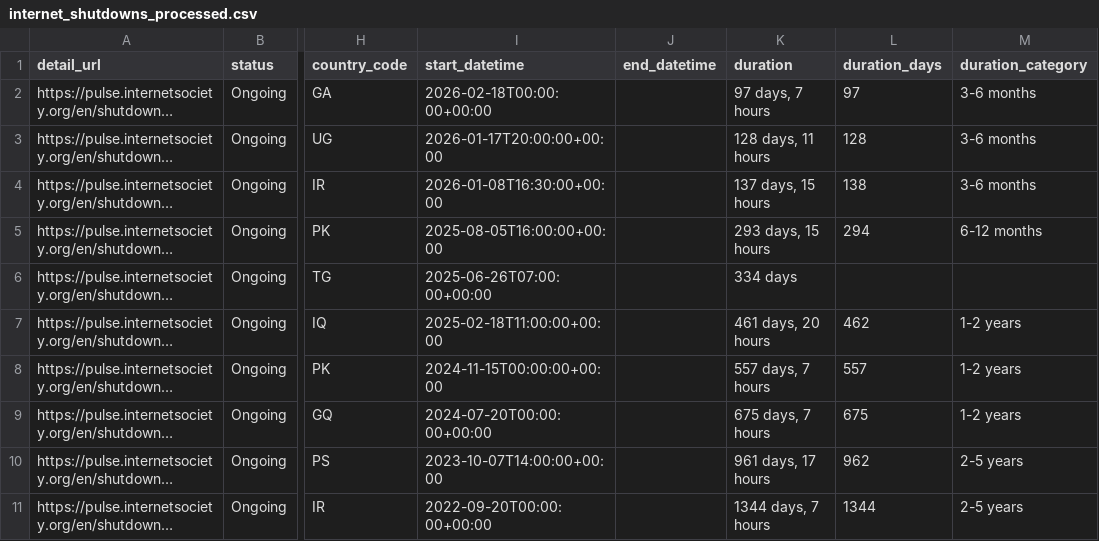
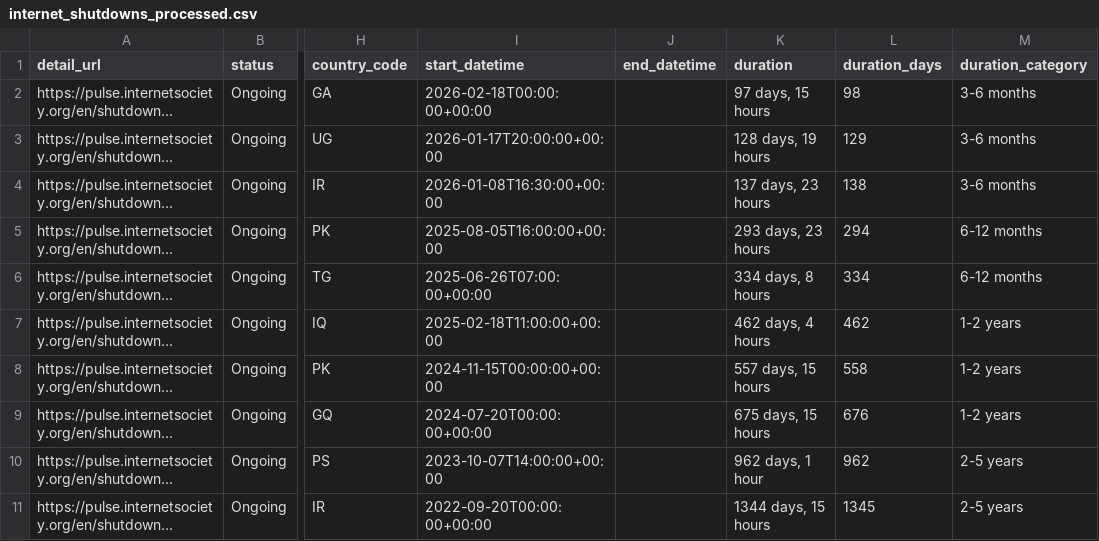
Before and after one commit to ccb2195-ux/Internet-Shutdown-Tracker, a CSV file: internet_shutdowns_processed.csv, drawn as a sheet; only a part is shown, gaps mark what is left out; long unchanged cells end in …; the diff names each change by its address in the sheet, - before the commit and + after, or states it on an @@ line.

```diff
--- a/internet_shutdowns_processed.csv
+++ b/internet_shutdowns_processed.csv
-K2 (duration): 97 days, 7 hours
+K2 (duration): 97 days, 15 hours
-L2 (duration_days): 97
+L2 (duration_days): 98
-K3 (duration): 128 days, 11 hours
+K3 (duration): 128 days, 19 hours
-L3 (duration_days): 128
+L3 (duration_days): 129
-K4 (duration): 137 days, 15 hours
+K4 (duration): 137 days, 23 hours
-K5 (duration): 293 days, 15 hours
+K5 (duration): 293 days, 23 hours
-K6 (duration): 334 days
+K6 (duration): 334 days, 8 hours
-L6 (duration_days): (empty)
+L6 (duration_days): 334
-M6 (duration_category): (empty)
+M6 (duration_category): 6-12 months
-K7 (duration): 461 days, 20 hours
+K7 (duration): 462 days, 4 hours
-K8 (duration): 557 days, 7 hours
+K8 (duration): 557 days, 15 hours
-L8 (duration_days): 557
+L8 (duration_days): 558
-K9 (duration): 675 days, 7 hours
+K9 (duration): 675 days, 15 hours
-L9 (duration_days): 675
+L9 (duration_days): 676
-K10 (duration): 961 days, 17 hours
+K10 (duration): 962 days, 1 hour
-K11 (duration): 1344 days, 7 hours
+K11 (duration): 1344 days, 15 hours
-L11 (duration_days): 1344
+L11 (duration_days): 1345
```
Also changed, not shown: internet_shutdowns_ongoing.csv.
